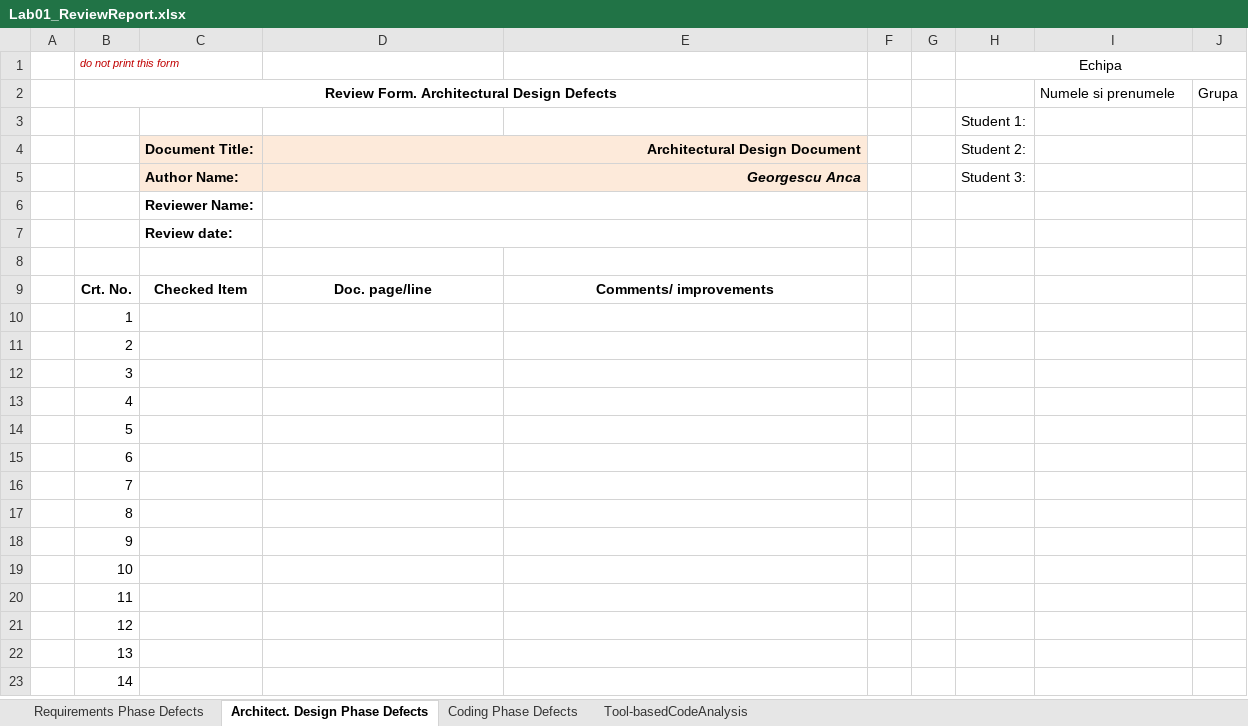
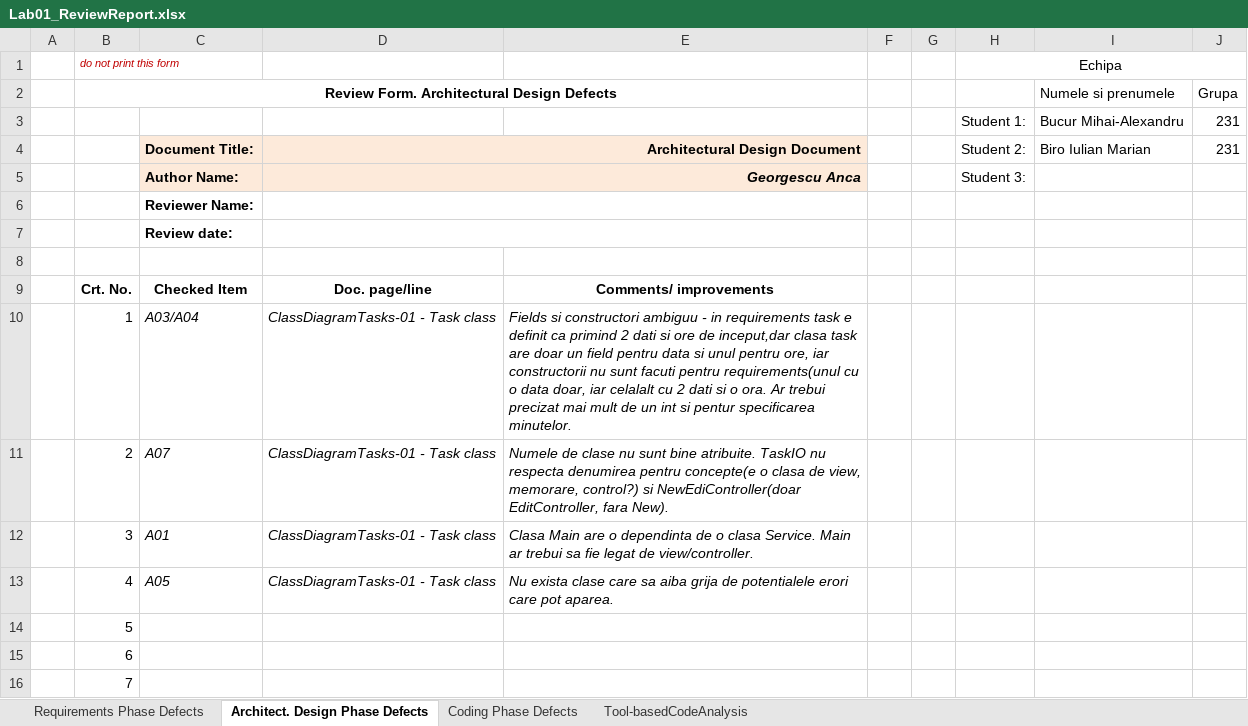
Before and after one commit to MihaiB279/VVSS, an Excel workbook: Docs/Lab01/Lab01_ReviewReport.xlsx, sheet Architect. Design Phase Defects, drawn as a sheet; only a part is shown; the shorter side is filled out with more unchanged rows; values as stored, in another font and other column widths than the file's, no borders; removed rows and columns are numbered as before the commit, all else as after; the diff names each change by its address in the sheet, - before the commit and + after, or states it on an @@ line.

```diff
--- a/Docs/Lab01/Lab01_ReviewReport.xlsx (sheet Architect. Design Phase Defects)
+++ b/Docs/Lab01/Lab01_ReviewReport.xlsx (sheet Architect. Design Phase Defects)
-row 3:  |  |  |  |  |  |  | Student 1:
+row 3:  |  |  |  |  |  |  | Student 1: | Bucur Mihai-Alexandru | 231
-I4: (empty)
+I4: Biro Iulian Marian
-J4: (empty)
+J4: 231
-C10: (empty)
+C10: A03/A04
-D10:D13: (empty)
+D10:D13: ClassDiagramTasks-01 - Task class
-E10: (empty)
+E10: Fields si constructori ambiguu - in requirements task e definit ca primind 2 dati si ore de inceput,dar clasa task are doar un field pentru data si unul pentru ore, iar constructorii nu sunt facuti pentru requirements(unul cu o data doar, iar celalalt cu 2 dati si o ora. Ar trebui precizat mai mult de un int si pentur specificarea minutelor.
-C11: (empty)
+C11: A07
-E11: (empty)
+E11: Numele de clase nu sunt bine atribuite. TaskIO nu respecta denumirea pentru concepte(e o clasa de view, memorare, control?) si NewEdiController(doar EditController, fara New).
-C12: (empty)
+C12: A01
-E12: (empty)
+E12: Clasa Main are o dependinta de o clasa Service. Main ar trebui sa fie legat de view/controller.
-C13: (empty)
+C13: A05
-E13: (empty)
+E13: Nu exista clase care sa aiba grija de potentialele erori care pot aparea.
```
Also changed, not shown: sheet Tool-basedCodeAnalysis, sheet Requirements Phase Defects, sheet Coding Phase Defects, 4 other files.
